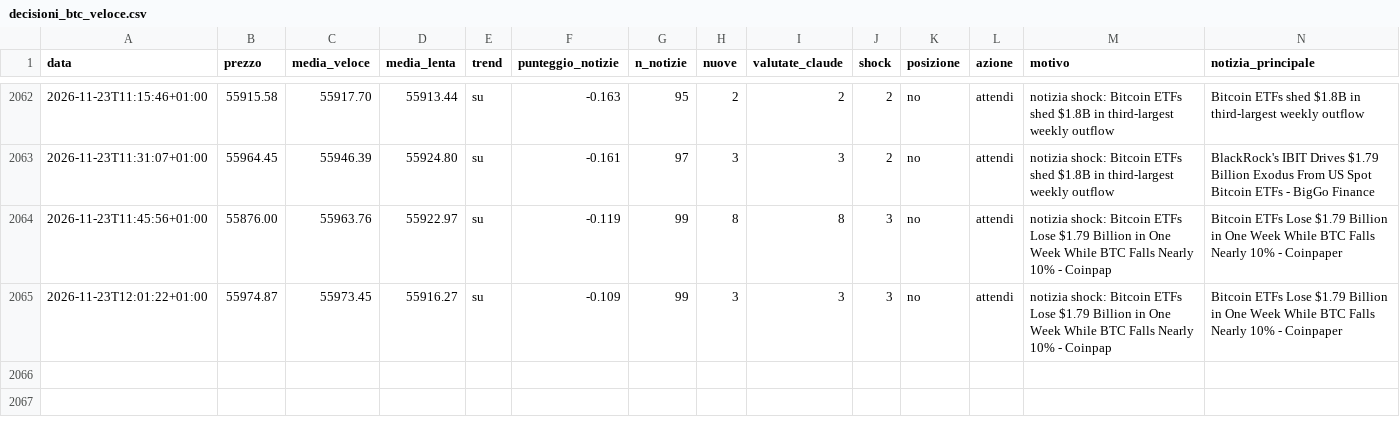
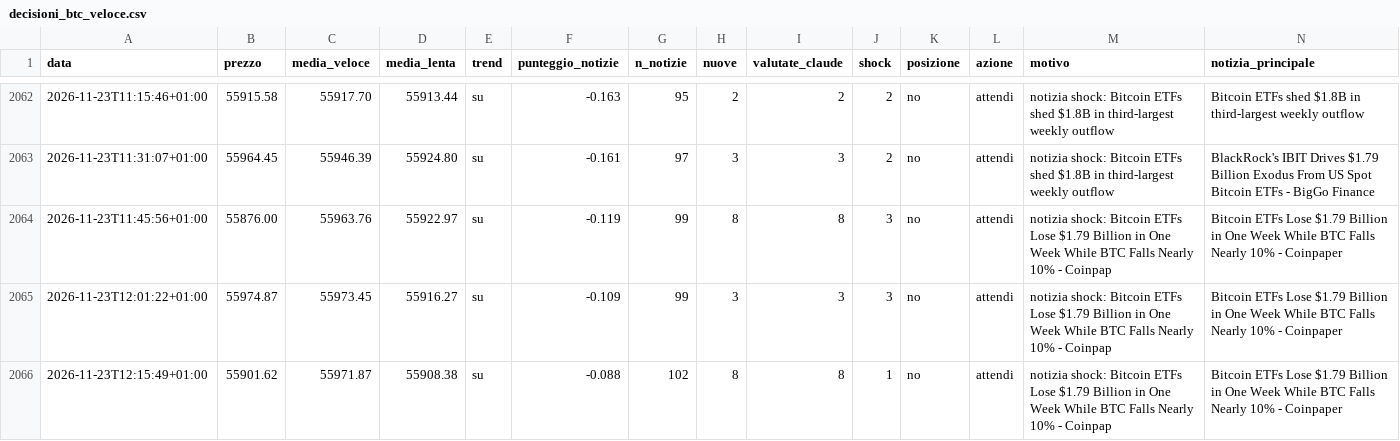
Before and after one commit to Van3d-max/sol-sentinel-, a CSV file: decisioni_btc_veloce.csv, drawn as a sheet; only a part is shown, gaps mark what is left out; rows hold the shown columns only; the diff names each change by its address in the sheet, - before the commit and + after, or states it on an @@ line.

```diff
--- a/decisioni_btc_veloce.csv
+++ b/decisioni_btc_veloce.csv
+row 2066: 2026-11-23T12:15:49+01:00 | 55901.62 | 55971.87 | 55908.38 | su | -0.088 | 102 | 8 | 8 | 1 | no | attendi | notizia shock: Bitcoin ETFs Lose $1.79 Billion in One Week While BTC Falls Nearly 10% - Coinpap | Bitcoin ETFs Lose $1.79 Billion in One Week While BTC Falls Nearly 10% - Coinpaper
```
Also changed, not shown: decisioni_eth_veloce.csv, decisioni_shib_veloce.csv, 9 other files.
